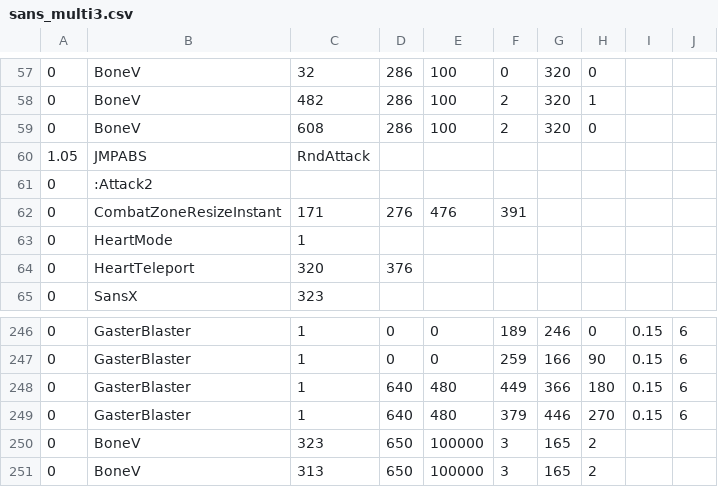
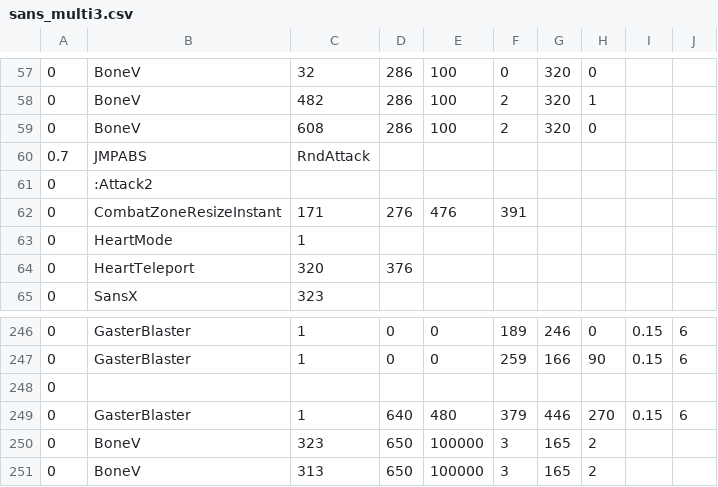
Before and after one commit to angelaqaq-255/ylecy-easy, a CSV file: sans_multi3.csv, drawn as a sheet; only a part is shown, gaps mark what is left out.

Commit message:
Update sans_multi3.csv

```diff
--- a/sans_multi3.csv
+++ b/sans_multi3.csv
@@ -59,3 +59,3 @@
 0,BoneV,608,286,100,2,320,0,,
-1.05,JMPABS,RndAttack,,,,,,,
+0.7,JMPABS,RndAttack,,,,,,,
 0,:Attack2,,,,,,,,
@@ -247,3 +247,3 @@
 0,GasterBlaster,1,0,0,259,166,90,0.15,6
-0,GasterBlaster,1,640,480,449,366,180,0.15,6
+0,,,,,,,,,
 0,GasterBlaster,1,640,480,379,446,270,0.15,6
```
